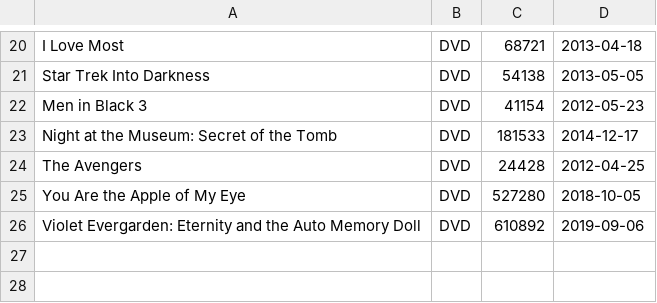
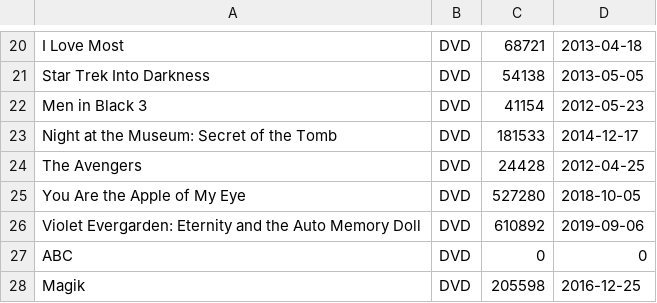
Before and after one commit to ThearchyHelios/Cinematheque, a CSV file: target/classes/film.csv, drawn as a sheet; only a part is shown, gaps mark what is left out.

```diff
--- a/target/classes/film.csv
+++ b/target/classes/film.csv
@@ -26 +26,3 @@ You Are the Apple of My Eye,DVD,527280,2018-10-05
 Violet Evergarden: Eternity and the Auto Memory Doll,DVD,610892,2019-09-06
+ABC,DVD,0,0
+Magik,DVD,205598,2016-12-25
```
Also changed, not shown: src/main/resources/film.csv, 22 other files.
